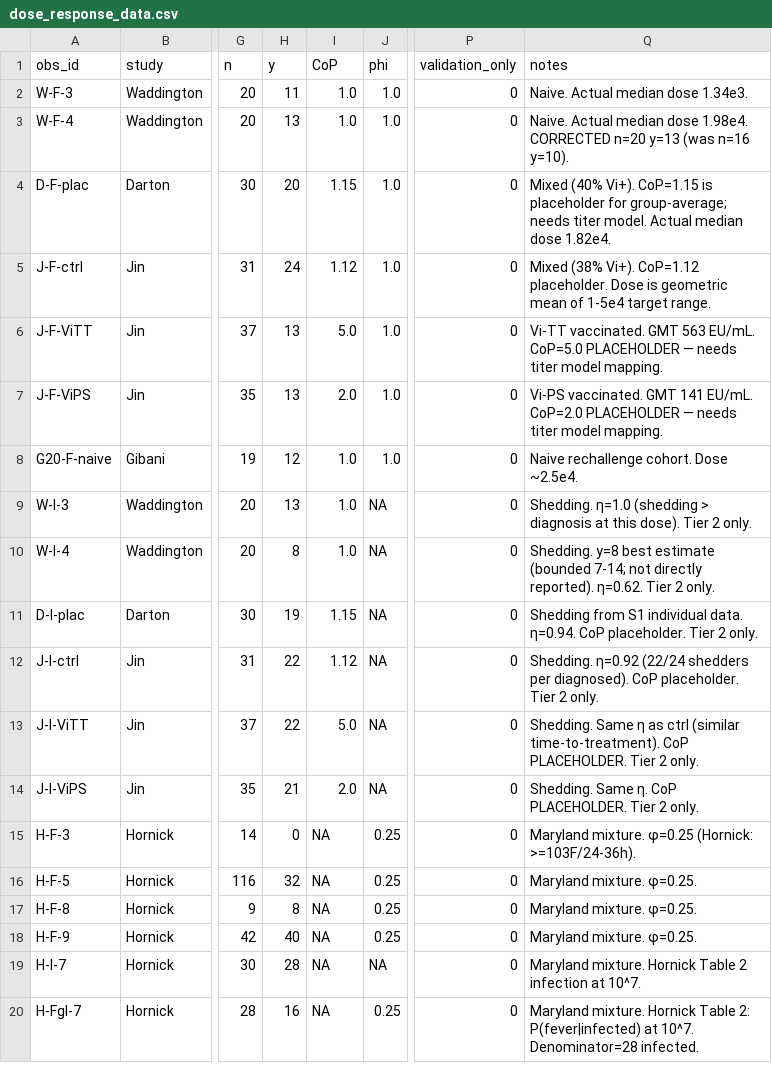
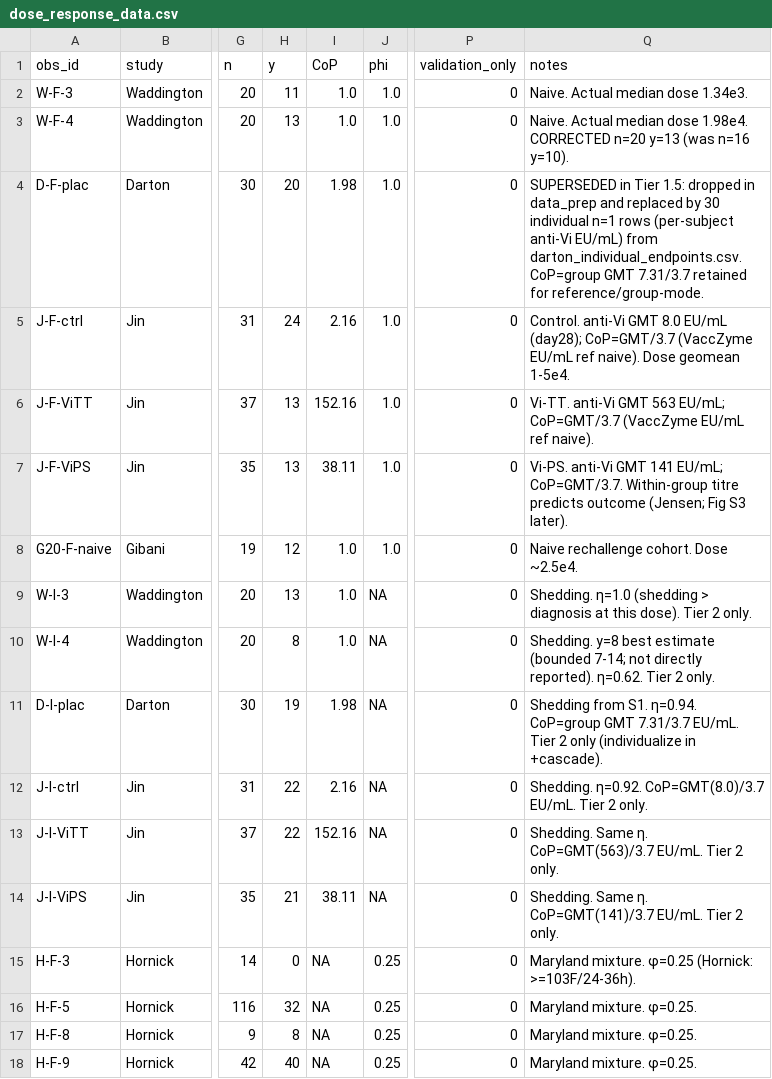
Before and after one commit to famulare/typhoid-immune-dynamics, a CSV file: metastudies/dose_response_model/calibration/dose_response_data.csv, drawn as a sheet; only a part is shown, gaps mark what is left out; the shorter side is filled out with more unchanged rows; the diff names each change by its address in the sheet, - before the commit and + after, or states it on an @@ line.

```diff
--- a/metastudies/dose_response_model/calibration/dose_response_data.csv
+++ b/metastudies/dose_response_model/calibration/dose_response_data.csv
-I4 (CoP): 1.15
+I4 (CoP): 1.98
-Q4 (notes): Mixed (40% Vi+). CoP=1.15 is placeholder for group-average; needs titer model. Actual median dose 1.82e4.
+Q4 (notes): SUPERSEDED in Tier 1.5: dropped in data_prep and replaced by 30 individual n=1 rows (per-subject anti-Vi EU/mL) from darton_individual_endpoints.csv. CoP=group GMT 7.31/3.7 retained for reference/group-mode.
-I5 (CoP): 1.12
+I5 (CoP): 2.16
-Q5 (notes): Mixed (38% Vi+). CoP=1.12 placeholder. Dose is geometric mean of 1-5e4 target range.
+Q5 (notes): Control. anti-Vi GMT 8.0 EU/mL (day28); CoP=GMT/3.7 (VaccZyme EU/mL ref naive). Dose geomean 1-5e4.
-I6 (CoP): 5.0
+I6 (CoP): 152.16
-Q6 (notes): Vi-TT vaccinated. GMT 563 EU/mL. CoP=5.0 PLACEHOLDER — needs titer model mapping.
+Q6 (notes): Vi-TT. anti-Vi GMT 563 EU/mL; CoP=GMT/3.7 (VaccZyme EU/mL ref naive).
-I7 (CoP): 2.0
+I7 (CoP): 38.11
-Q7 (notes): Vi-PS vaccinated. GMT 141 EU/mL. CoP=2.0 PLACEHOLDER — needs titer model mapping.
+Q7 (notes): Vi-PS. anti-Vi GMT 141 EU/mL; CoP=GMT/3.7. Within-group titre predicts outcome (Jensen; Fig S3 later).
-I11 (CoP): 1.15
+I11 (CoP): 1.98
-Q11 (notes): Shedding from S1 individual data. η=0.94. CoP placeholder. Tier 2 only.
+Q11 (notes): Shedding from S1. η=0.94. CoP=group GMT 7.31/3.7 EU/mL. Tier 2 only (individualize in +cascade).
-I12 (CoP): 1.12
+I12 (CoP): 2.16
-Q12 (notes): Shedding. η=0.92 (22/24 shedders per diagnosed). CoP placeholder. Tier 2…
+Q12 (notes): Shedding. η=0.92. CoP=GMT(8.0)/3.7 EU/mL. Tier 2…
-I13 (CoP): 5.0
+I13 (CoP): 152.16
-Q13 (notes): Shedding. Same η as ctrl (similar time-to-treatment). CoP PLACEHOLDER. Tier 2…
+Q13 (notes): Shedding. Same η. CoP=GMT(563)/3.7 EU/mL. Tier 2…
-I14 (CoP): 2.0
+I14 (CoP): 38.11
-Q14 (notes): …Same η. CoP PLACEHOLDER. Tier 2…
+Q14 (notes): …Same η. CoP=GMT(141)/3.7 EU/mL. Tier 2…
```
Also changed, not shown: 13 other files.
